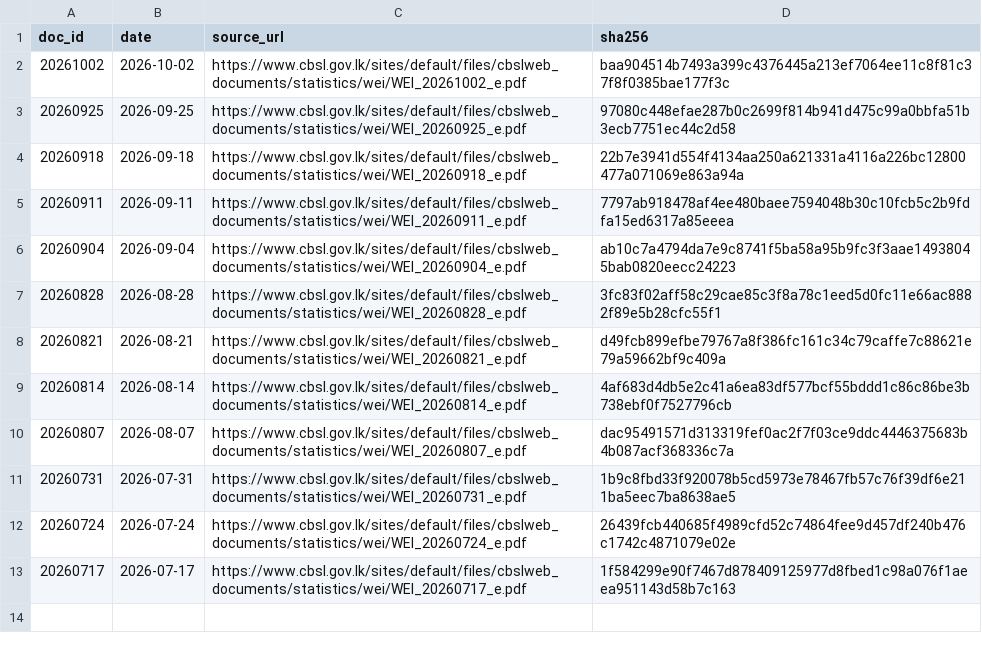
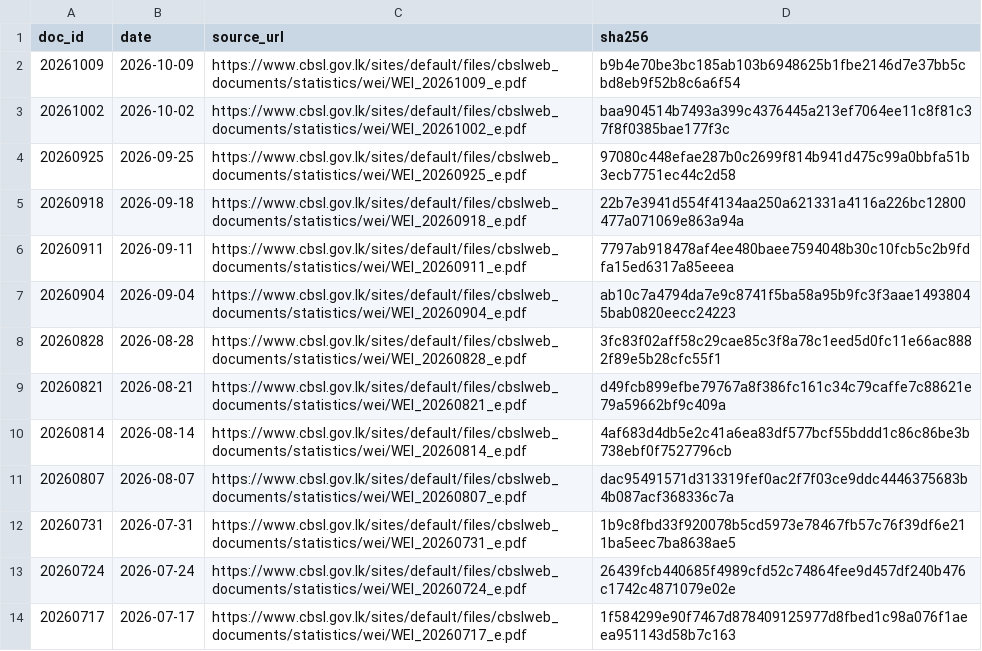
Before and after one commit to zr101/srilanka-data, a TSV file: data/cbsl_weekly/docs_last100.tsv, drawn as a sheet.

```diff
--- a/data/cbsl_weekly/docs_last100.tsv
+++ b/data/cbsl_weekly/docs_last100.tsv
@@ -1,2 +1,3 @@
 doc_id	date	source_url	sha256
+20261009	2026-10-09	https://www.cbsl.gov.lk/sites/default/files/cbslweb_documents/statistics/wei/WEI_20261009_e.pdf	b9b4e70be3bc185ab103b6948625b1fbe2146d7e37bb5cbd8eb9f52b8c6a6f54
 20261002	2026-10-02	https://www.cbsl.gov.lk/sites/default/files/cbslweb_documents/statistics/wei/WEI_20261002_e.pdf	baa904514b7493a399c4376445a213ef7064ee11c8f81c37f8f0385bae177f3c
```
Also changed, not shown: data/cbsl_weekly/docs_all.tsv, 5 other files.
